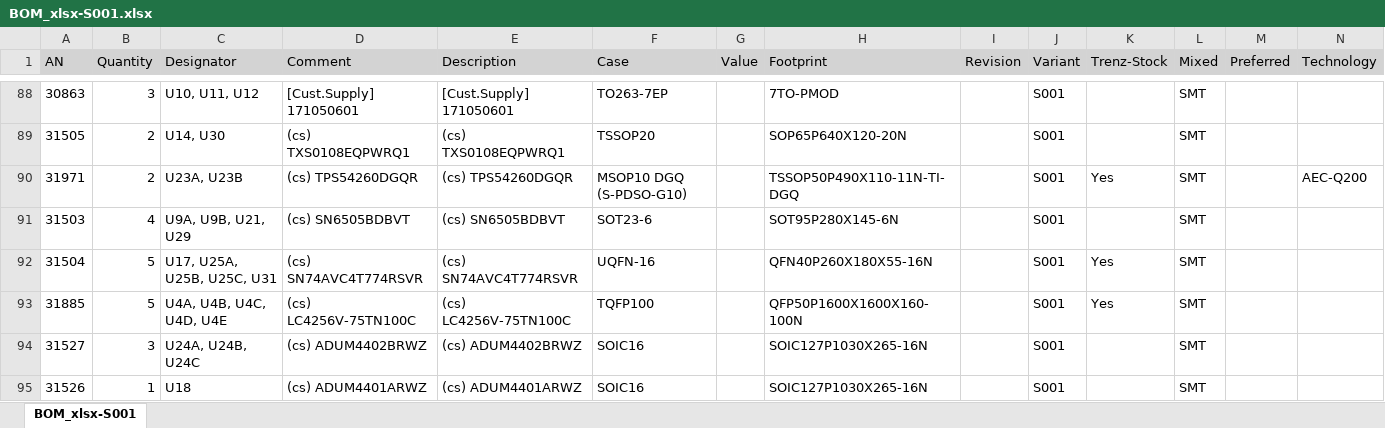
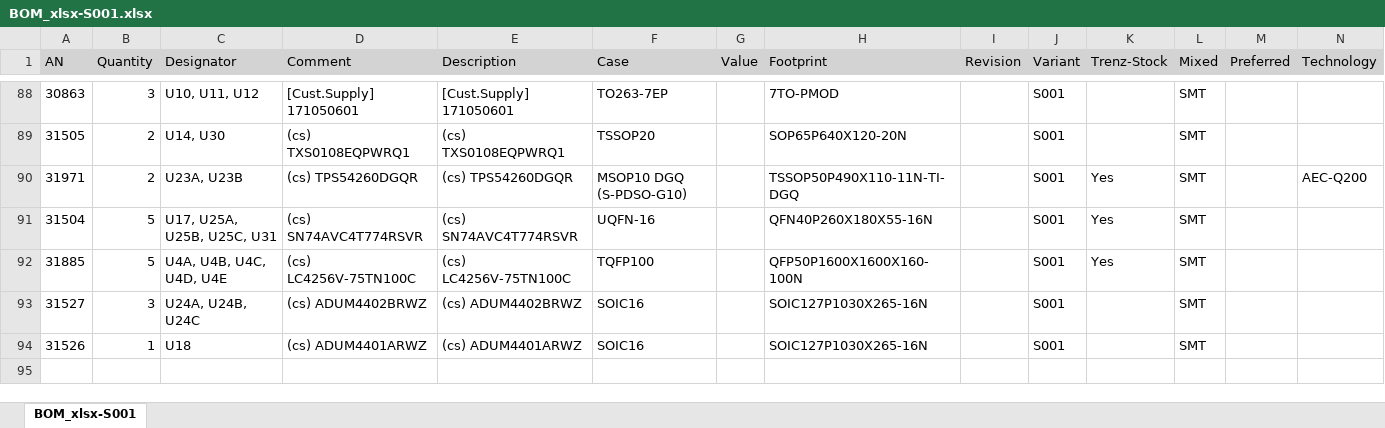
Before and after one commit to ultrazohm/uz_carrierboard, an Excel workbook: manufacturing reports/BOM/BOM_xlsx-S001.xlsx, sheet BOM_xlsx-S001, drawn as a sheet; only a part is shown, gaps mark what is left out; values as stored, in another font and other column widths than the file's, no borders; rows hold the shown columns only; the diff names each change by its address in the sheet, - before the commit and + after, or states it on an @@ line.

Commit message:
Set SN6505 to DNP for Trenz production

```diff
--- a/manufacturing reports/BOM/BOM_xlsx-S001.xlsx (sheet BOM_xlsx-S001)
+++ b/manufacturing reports/BOM/BOM_xlsx-S001.xlsx (sheet BOM_xlsx-S001)
-row 91: 31503 | 4 | U9A, U9B, U21, U29 | (cs) SN6505BDBVT | (cs) SN6505BDBVT | SOT23-6 |  | SOT95P280X145-6N |  | S001 |  | SMT
```
Also changed, not shown: 8 other files.
